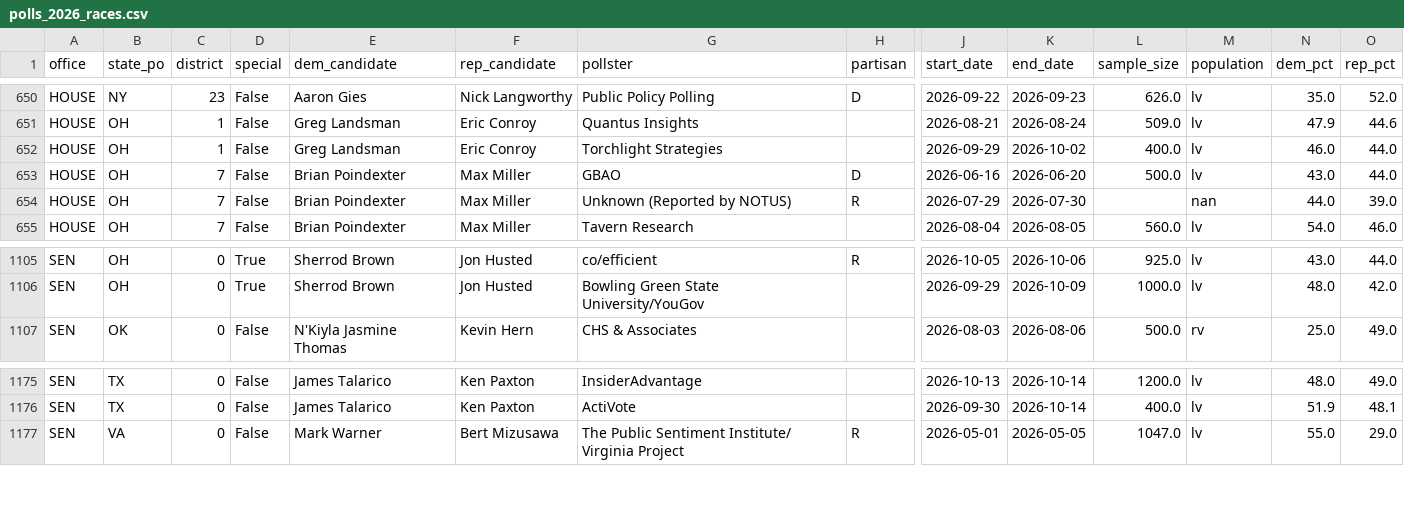
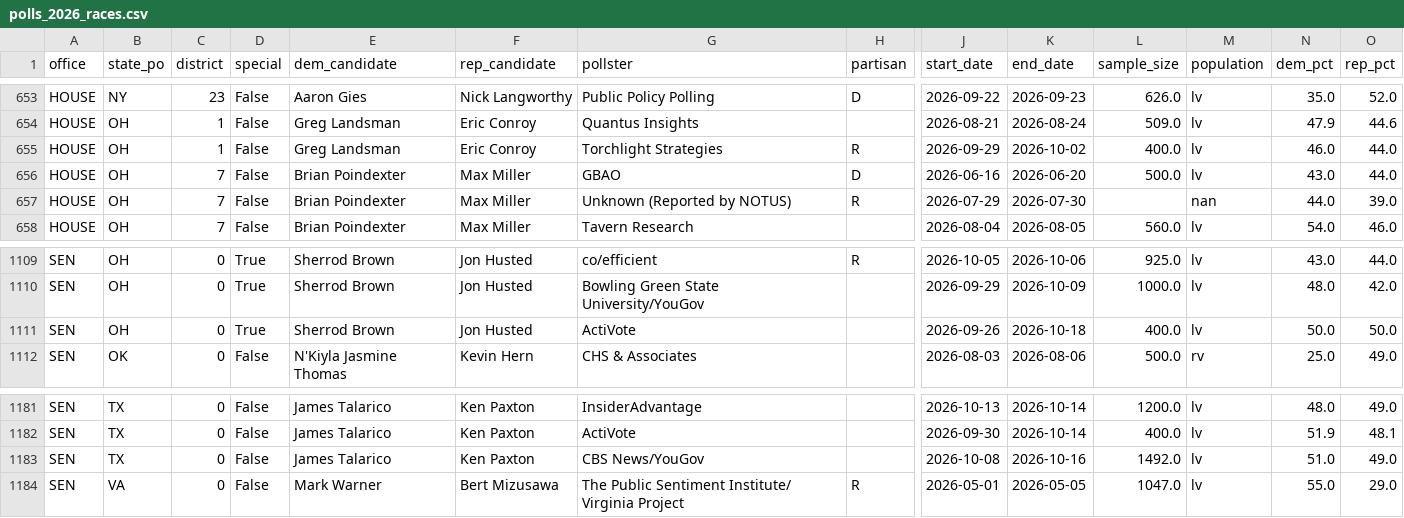
Before and after one commit to kurtawirth/whoshowsup, a CSV file: data/processed/polls_2026_races.csv, drawn as a sheet; only a part is shown, gaps mark what is left out; addresses are those after the commit; rows hold the shown columns only; the diff covers the shown part only; the diff names each change by its address in the sheet, - before the commit and + after, or states it on an @@ line.

```diff
--- a/data/processed/polls_2026_races.csv
+++ b/data/processed/polls_2026_races.csv
-H655 (partisan): (empty)
+H655 (partisan): R
+row 1111: SEN | OH | 0 | True | Sherrod Brown | Jon Husted | ActiVote |  | 2026-09-26 | 2026-10-18 | 400.0 | lv | 50.0 | 50.0
+row 1183: SEN | TX | 0 | False | James Talarico | Ken Paxton | CBS News/YouGov |  | 2026-10-08 | 2026-10-16 | 1492.0 | lv | 51.0 | 49.0
```
Also changed, not shown: 5 added rows elsewhere in this file, data/processed/polls_2026_approval.csv, data/processed/polls_2026_generic.csv, 46 other files.
